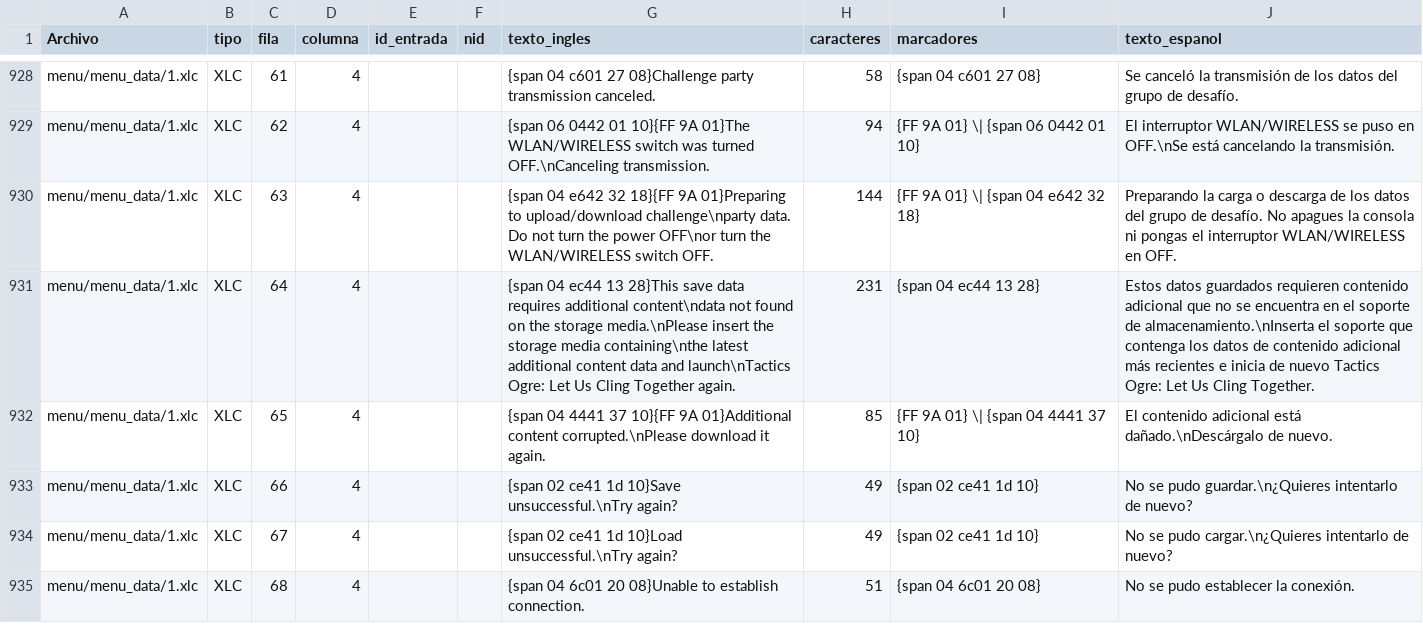
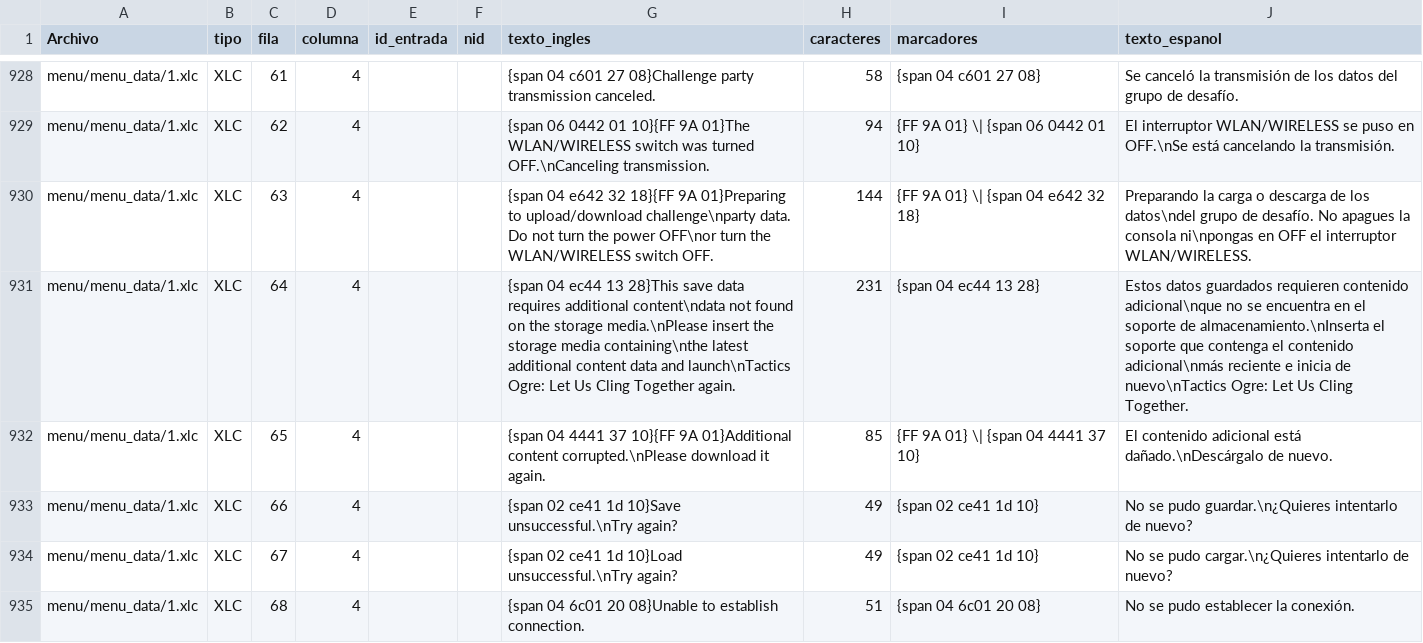
Before and after one commit to Bringerx13/Tactics-Ogre-One-Vision-ESP, a CSV file: Gibbed_English_CSV/Archivo Definitivo Traducido.csv, drawn as a sheet; only a part is shown, gaps mark what is left out; the diff covers the shown part only.

```diff
--- a/Gibbed_English_CSV/Archivo Definitivo Traducido.csv
+++ b/Gibbed_English_CSV/Archivo Definitivo Traducido.csv
@@ -929,4 +929,4 @@ menu/menu_data/1.xlc,XLC,61,4,,,{span 04 c601 27 08}Challenge party transmission
 menu/menu_data/1.xlc,XLC,62,4,,,{span 06 0442 01 10}{FF 9A 01}The WLAN/WIRELESS switch was turned OFF.\nCanceling transmission.,94,{FF 9A 01} \| {span 06 0442 01 10},El interruptor WLAN/WIRELESS se puso en OFF.\nSe está cancelando la transmisión.
-menu/menu_data/1.xlc,XLC,63,4,,,{span 04 e642 32 18}{FF 9A 01}Preparing to upload/download challenge\nparty data. Do not turn the power OFF\nor turn the WLAN/WIRELESS switch OFF.,144,{FF 9A 01} \| {span 04 e642 32 18},Preparando la carga o descarga de los datos del grupo de desafío. No apagues la consola ni pongas el interruptor WLAN/WIRELESS en OFF.
-menu/menu_data/1.xlc,XLC,64,4,,,{span 04 ec44 13 28}This save data requires additional content\ndata not found on the storage media.\nPlease insert the storage media containing\nthe latest additional content data and launch\nTactics Ogre: Let Us Cling Together again.,231,{span 04 ec44 13 28},Estos datos guardados requieren contenido adicional que no se encuentra en el soporte de almacenamiento.\nInserta el soporte que contenga los datos de contenido adicional más recientes e inicia de nuevo Tactics Ogre: Let Us Cling Together.
+menu/menu_data/1.xlc,XLC,63,4,,,{span 04 e642 32 18}{FF 9A 01}Preparing to upload/download challenge\nparty data. Do not turn the power OFF\nor turn the WLAN/WIRELESS switch OFF.,144,{FF 9A 01} \| {span 04 e642 32 18},Preparando la carga o descarga de los datos\ndel grupo de desafío. No apagues la consola ni\npongas en OFF el interruptor WLAN/WIRELESS.
+menu/menu_data/1.xlc,XLC,64,4,,,{span 04 ec44 13 28}This save data requires additional content\ndata not found on the storage media.\nPlease insert the storage media containing\nthe latest additional content data and launch\nTactics Ogre: Let Us Cling Together again.,231,{span 04 ec44 13 28},Estos datos guardados requieren contenido adicional\nque no se encuentra en el soporte de almacenamiento.\nInserta el soporte que contenga el contenido adicional\nmás reciente e inicia de nuevo\nTactics Ogre: Let Us Cling Together.
 menu/menu_data/1.xlc,XLC,65,4,,,{span 04 4441 37 10}{FF 9A 01}Additional content corrupted.\nPlease download it again.,85,{FF 9A 01} \| {span 04 4441 37 10},El contenido adicional está dañado.\nDescárgalo de nuevo.
```
Also changed, not shown: 43 edited cells elsewhere in this file.
